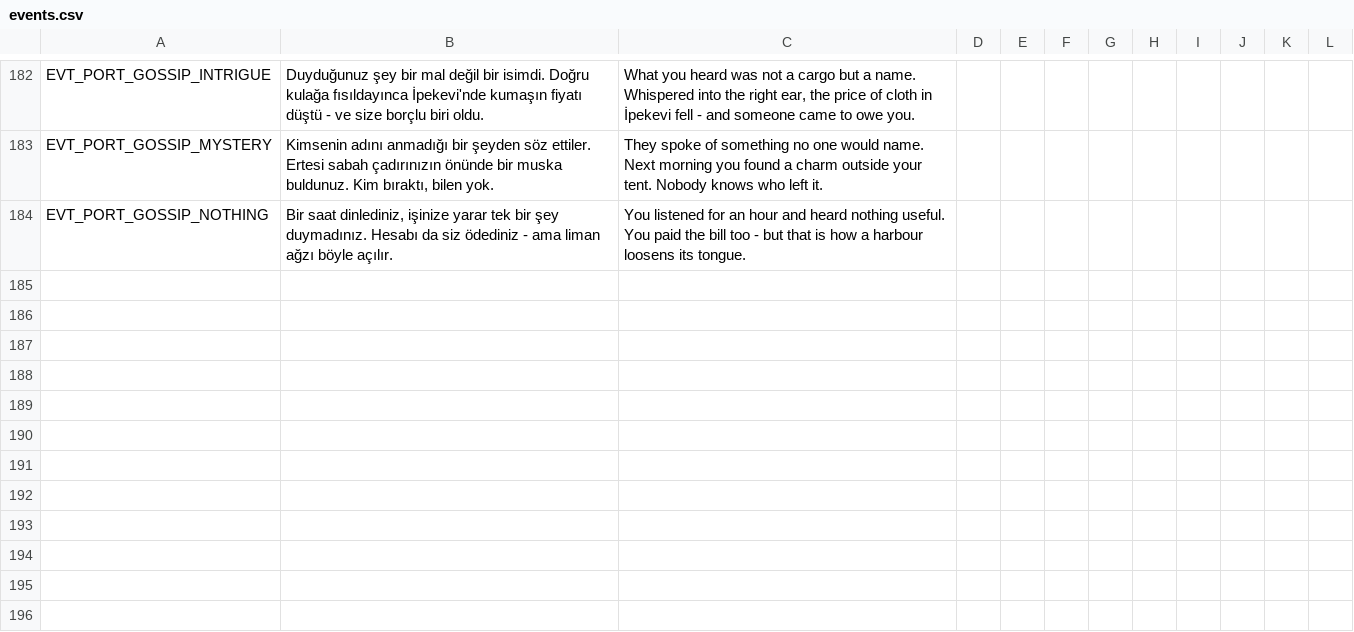
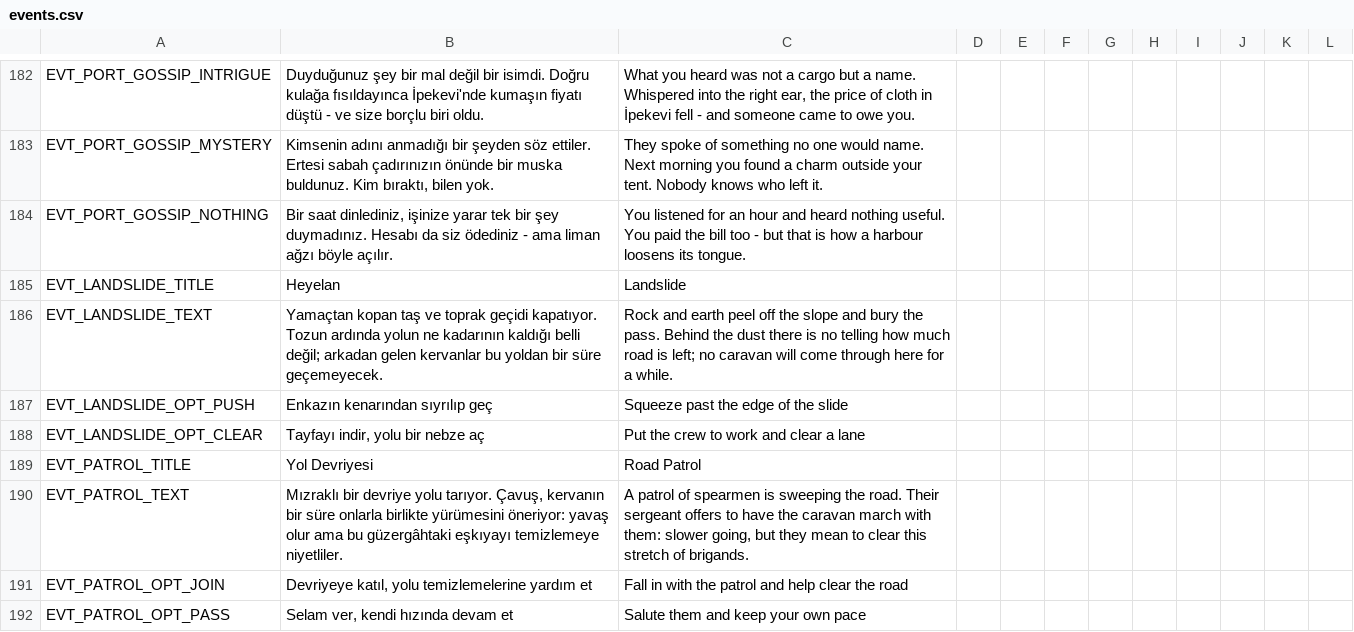
Before and after one commit to ulubatuhan/wayborne, a CSV file: data/locale/events.csv, drawn as a sheet; only a part is shown, gaps mark what is left out.

```diff
--- a/data/locale/events.csv
+++ b/data/locale/events.csv
@@ -184 +184,9 @@
 "EVT_PORT_GOSSIP_NOTHING","Bir saat dinlediniz, işinize yarar tek bir şey duymadınız. Hesabı da siz ödediniz - ama liman ağzı böyle açılır.","You listened for an hour and heard nothing useful. You paid the bill too - but that is how a harbour loosens its tongue.","","","","","","","","",""
+"EVT_LANDSLIDE_TITLE","Heyelan","Landslide","","","","","","","","",""
+"EVT_LANDSLIDE_TEXT","Yamaçtan kopan taş ve toprak geçidi kapatıyor. Tozun ardında yolun ne kadarının kaldığı belli değil; arkadan gelen kervanlar bu yoldan bir süre geçemeyecek.","Rock and earth peel off the slope and bury the pass. Behind the dust there is no telling how much road is left; no caravan will come through here for a while.","","","","","","","","",""
+"EVT_LANDSLIDE_OPT_PUSH","Enkazın kenarından sıyrılıp geç","Squeeze past the edge of the slide","","","","","","","","",""
+"EVT_LANDSLIDE_OPT_CLEAR","Tayfayı indir, yolu bir nebze aç","Put the crew to work and clear a lane","","","","","","","","",""
+"EVT_PATROL_TITLE","Yol Devriyesi","Road Patrol","","","","","","","","",""
+"EVT_PATROL_TEXT","Mızraklı bir devriye yolu tarıyor. Çavuş, kervanın bir süre onlarla birlikte yürümesini öneriyor: yavaş olur ama bu güzergâhtaki eşkıyayı temizlemeye niyetliler.","A patrol of spearmen is sweeping the road. Their sergeant offers to have the caravan march with them: slower going, but they mean to clear this stretch of brigands.","","","","","","","","",""
+"EVT_PATROL_OPT_JOIN","Devriyeye katıl, yolu temizlemelerine yardım et","Fall in with the patrol and help clear the road","","","","","","","","",""
+"EVT_PATROL_OPT_PASS","Selam ver, kendi hızında devam et","Salute them and keep your own pace","","","","","","","","",""
```
Also changed, not shown: data/locale/game.csv, 13 other files.
